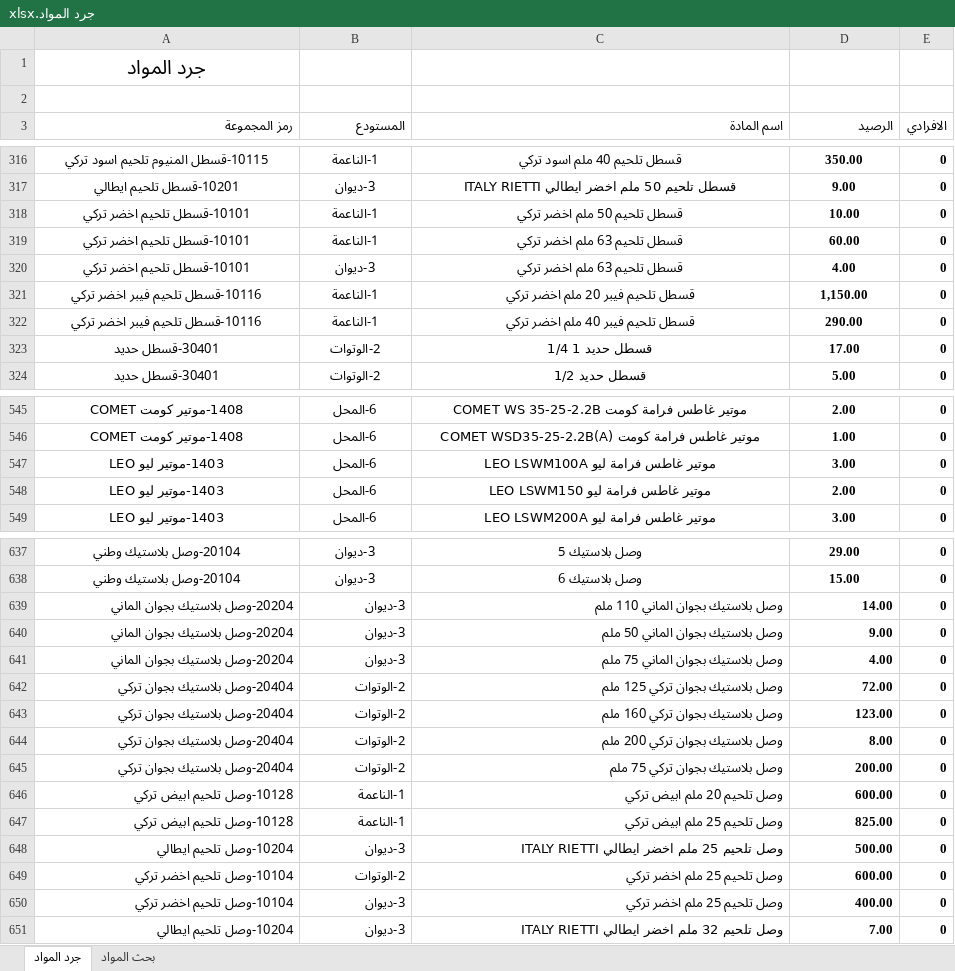
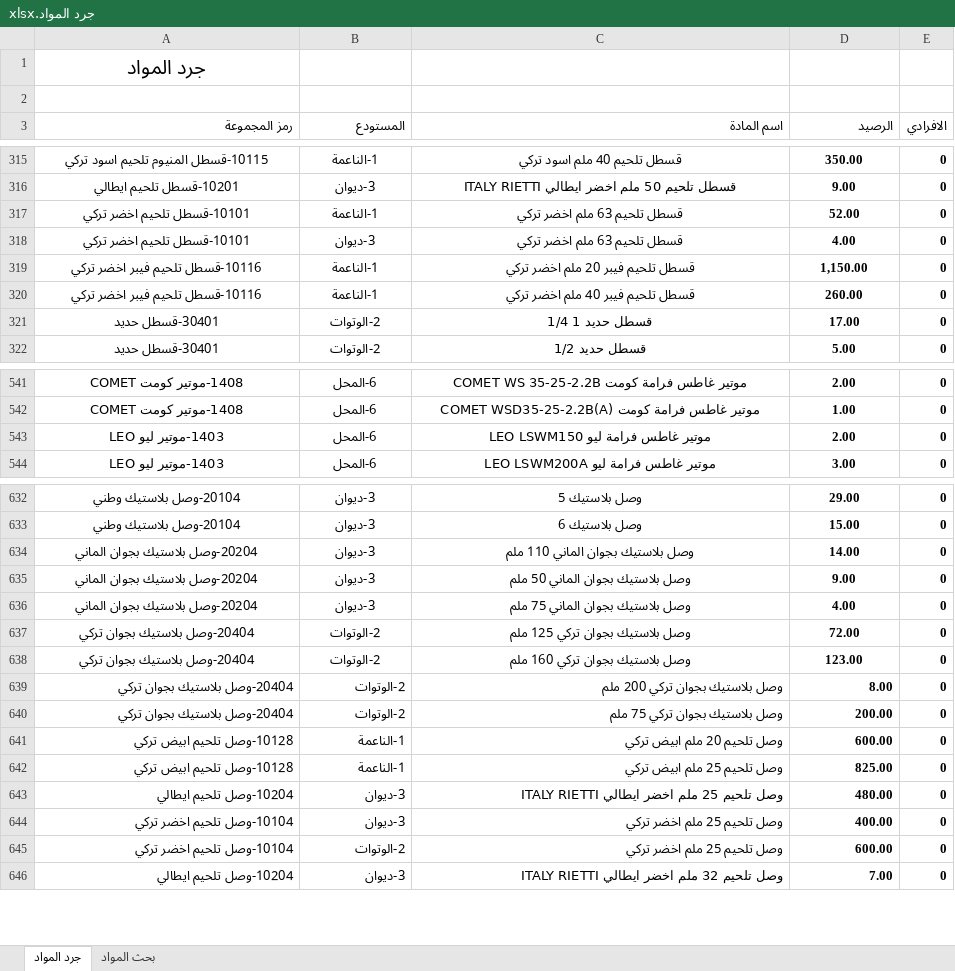
Before and after one commit to dabbousbasta/Dabbous-Al-Basta, an Excel workbook: جرد المواد.xlsx, sheet جرد المواد, drawn as a sheet; only a part is shown, gaps mark what is left out; values as stored, in another font and other column widths than the file's, no borders; removed rows and columns are numbered as before the commit, all else as after; the diff covers the shown part only; the diff names each change by its address in the sheet, - before the commit and + after, or states it on an @@ line.

```diff
--- a/جرد المواد.xlsx (sheet جرد المواد)
+++ b/جرد المواد.xlsx (sheet جرد المواد)
-row 318: 10101-قسطل تلحيم اخضر تركي | 1-الناعمة | قسطل تلحيم 50 ملم اخضر تركي | 10.00 | 0
-D317 (الرصيد): 60.00
+D317 (الرصيد): 52.00
-D320 (الرصيد): 290.00
+D320 (الرصيد): 260.00
-row 547: 1403-موتير ليو LEO | 6-المحل | موتير غاطس فرامة ليو LEO LSWM100A | 3.00 | 0
-A634:D638 alignment: right
+A634:D638 alignment: center
-D643 (الرصيد): 500.00
+D643 (الرصيد): 480.00
@@ row 650 moved to row 644: 10104-وصل تلحيم اخضر تركي @@
```
Also changed, not shown: 3 removed rows, 23 moved rows and 17 edited cells elsewhere in this sheet, formulas that keep their value.
